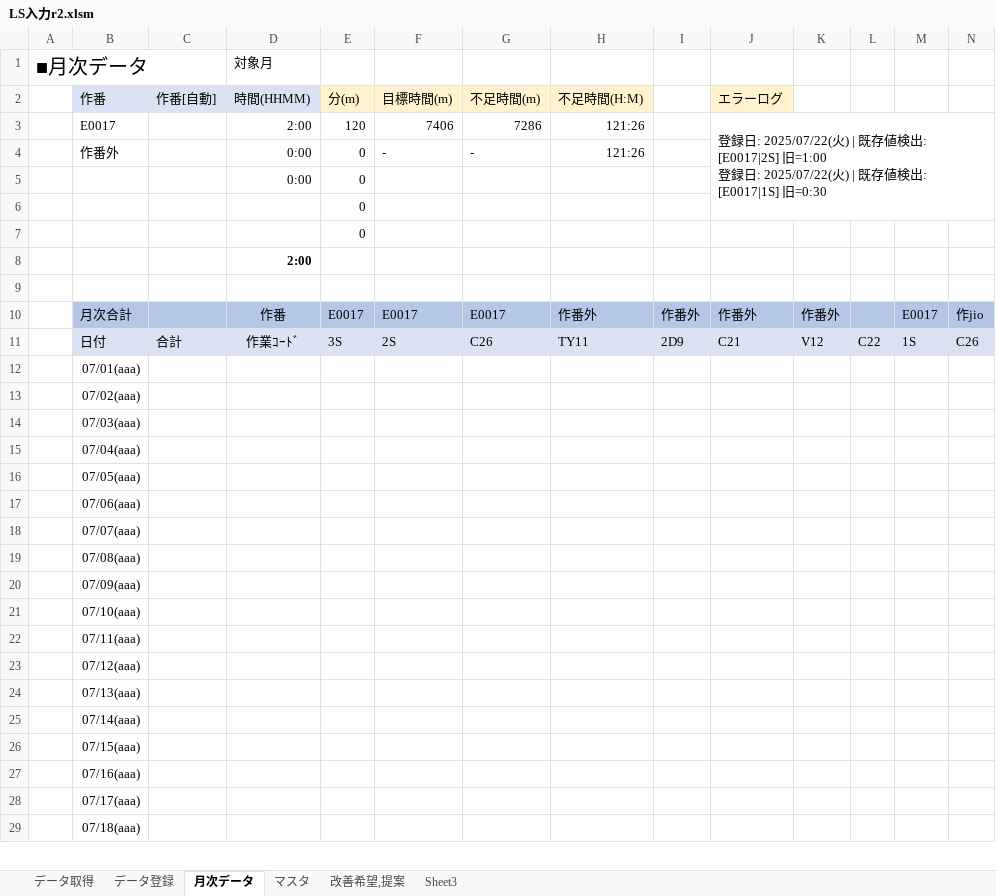
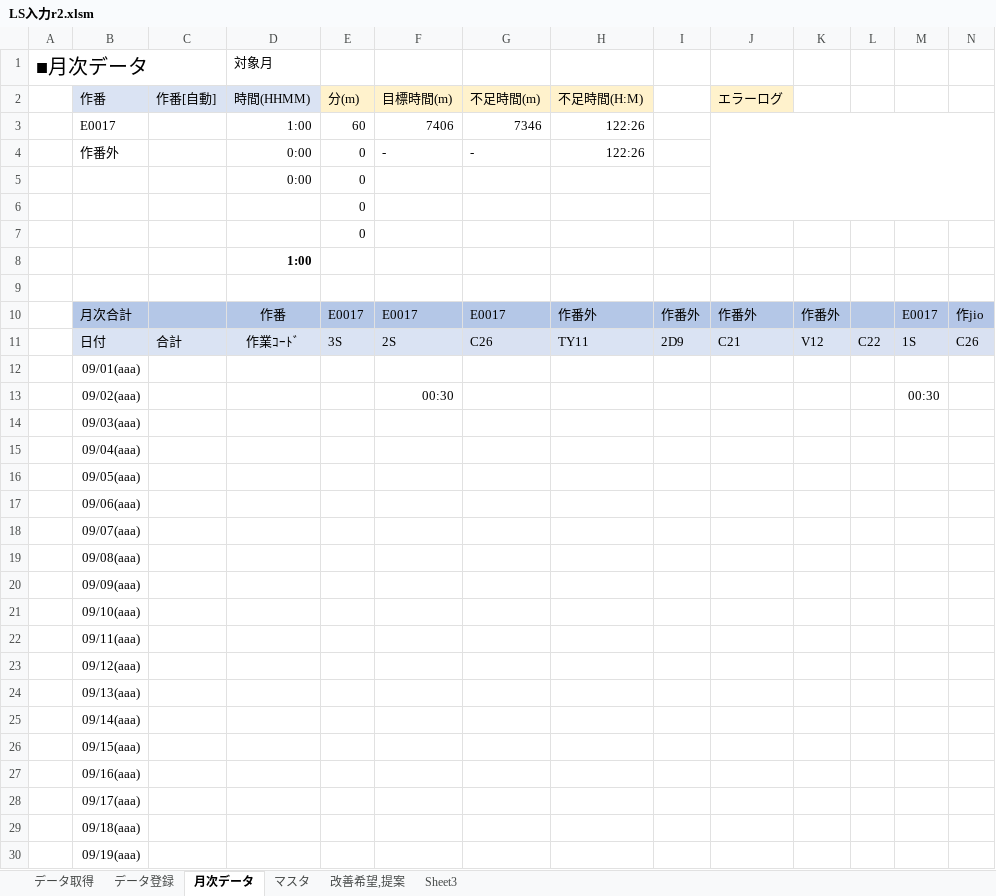
Before and after one commit to Ibar-Aki/vba-files, an Excel workbook: LS入力/完全版/LS入力r2.xlsm, sheet 月次データ, drawn as a sheet; only a part is shown; values as stored, in another font and other column widths than the file's, no borders; conditional formats not drawn; addresses are those after the commit; rows hold the shown columns only; ↵ is a line break in a cell; the diff covers the shown part only; the diff names each change by its address in the sheet, - before the commit and + after, or states it on an @@ line.

```diff
--- a/LS入力/完全版/LS入力r2.xlsm (sheet 月次データ)
+++ b/LS入力/完全版/LS入力r2.xlsm (sheet 月次データ)
-D3: 2:00
+D3: 1:00
-E3: 120
+E3: 60
-G3: 7286
+G3: 7346
-H3:H4: 121:26
+H3:H4: 122:26
-J3: 登録日: 2025/07/22(火) | 既存値検出: [E0017|2S] 旧=1:00 ↵ 登録日: 2025/07/22(火) | 既存値検出: [E0017|1S] 旧=0:30
+J3: (empty)
-D8: 2:00
+D8: 1:00
-B12: 07/01(aaa)
+B12: 09/01(aaa)
+row 13:  | 09/02(aaa) |  |  |  | 00:30 |  |  |  |  |  |  | 00:30
-B14: 07/02(aaa)
+B14: 09/03(aaa)
-B15: 07/03(aaa)
+B15: 09/04(aaa)
-B16: 07/04(aaa)
+B16: 09/05(aaa)
-B17: 07/05(aaa)
+B17: 09/06(aaa)
-B18: 07/06(aaa)
+B18: 09/07(aaa)
-B19: 07/07(aaa)
+B19: 09/08(aaa)
-B20: 07/08(aaa)
+B20: 09/09(aaa)
-B21: 07/09(aaa)
+B21: 09/10(aaa)
-B22: 07/10(aaa)
+B22: 09/11(aaa)
-B23: 07/11(aaa)
+B23: 09/12(aaa)
-B24: 07/12(aaa)
+B24: 09/13(aaa)
-B25: 07/13(aaa)
+B25: 09/14(aaa)
-B26: 07/14(aaa)
+B26: 09/15(aaa)
-B27: 07/15(aaa)
+B27: 09/16(aaa)
-B28: 07/16(aaa)
+B28: 09/17(aaa)
-B29: 07/17(aaa)
+B29: 09/18(aaa)
-B30: 07/18(aaa)
+B30: 09/19(aaa)
```
Also changed, not shown: 1 added row, 2 removed rows and 13 edited cells elsewhere in this sheet, sheet データ登録, 6 other files.
